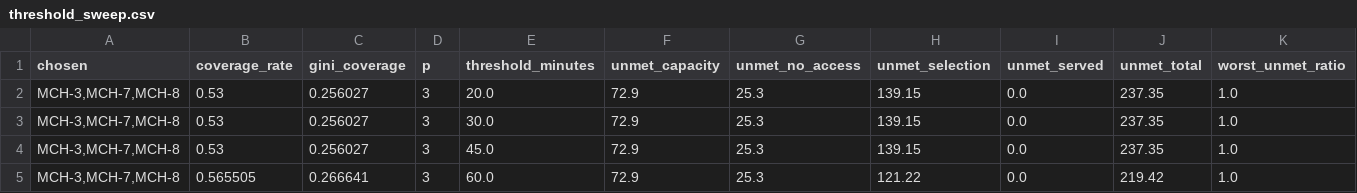
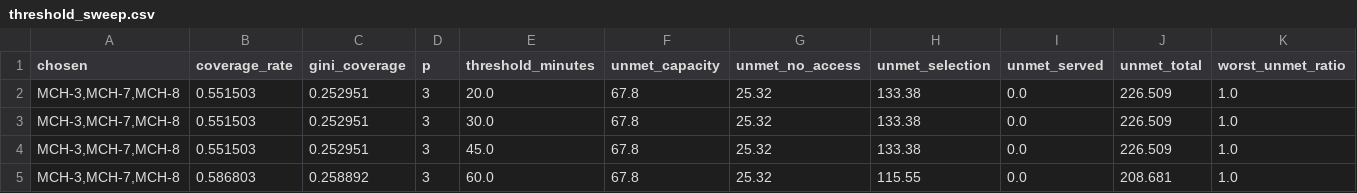
Before and after one commit to KN-1998/mcm2027-b-phoenix-cooling, a CSV file: results/q2_attribution/threshold_sweep.csv, drawn as a sheet.

```diff
--- a/results/q2_attribution/threshold_sweep.csv
+++ b/results/q2_attribution/threshold_sweep.csv
@@ -1,5 +1,5 @@
 chosen,coverage_rate,gini_coverage,p,threshold_minutes,unmet_capacity,unmet_no_access,unmet_selection,unmet_served,unmet_total,worst_unmet_ratio
-"MCH-3,MCH-7,MCH-8",0.53,0.256027,3,20.0,72.9,25.3,139.15,0.0,237.35,1.0
-"MCH-3,MCH-7,MCH-8",0.53,0.256027,3,30.0,72.9,25.3,139.15,0.0,237.35,1.0
-"MCH-3,MCH-7,MCH-8",0.53,0.256027,3,45.0,72.9,25.3,139.15,0.0,237.35,1.0
-"MCH-3,MCH-7,MCH-8",0.565505,0.266641,3,60.0,72.9,25.3,121.22,0.0,219.42,1.0
+"MCH-3,MCH-7,MCH-8",0.551503,0.252951,3,20.0,67.8,25.32,133.38,0.0,226.509,1.0
+"MCH-3,MCH-7,MCH-8",0.551503,0.252951,3,30.0,67.8,25.32,133.38,0.0,226.509,1.0
+"MCH-3,MCH-7,MCH-8",0.551503,0.252951,3,45.0,67.8,25.32,133.38,0.0,226.509,1.0
+"MCH-3,MCH-7,MCH-8",0.586803,0.258892,3,60.0,67.8,25.32,115.55,0.0,208.681,1.0
```
Also changed, not shown: results/levers/levers.csv, results/q2_objectives/allocation_objectives.csv, 27 other files.
